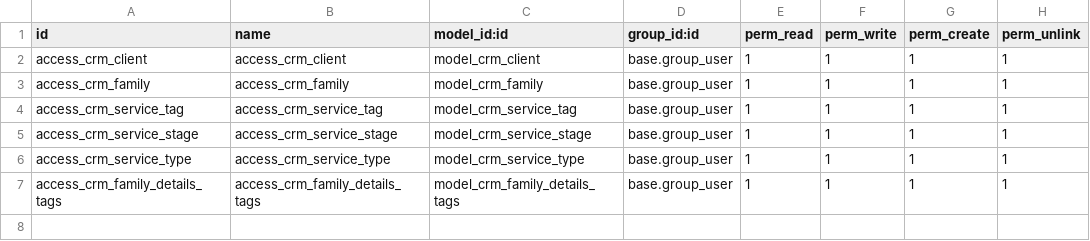
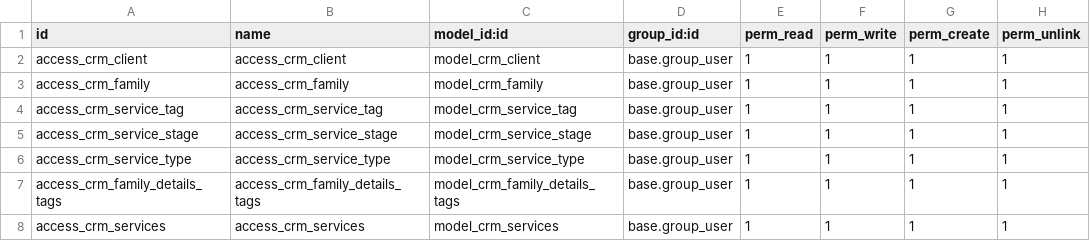
Before and after one commit to priyaguntupalli5/mo_custom_crm_clients, a CSV file: custom_crm_client/security/ir.model.access.csv, drawn as a sheet; the diff names each change by its address in the sheet, - before the commit and + after, or states it on an @@ line.

Commit message:
[ADD] add service

```diff
--- a/custom_crm_client/security/ir.model.access.csv
+++ b/custom_crm_client/security/ir.model.access.csv
+row 8: access_crm_services | access_crm_services | model_crm_services | base.group_user | 1 | 1 | 1 | 1
```
Also changed, not shown: 5 other files.
